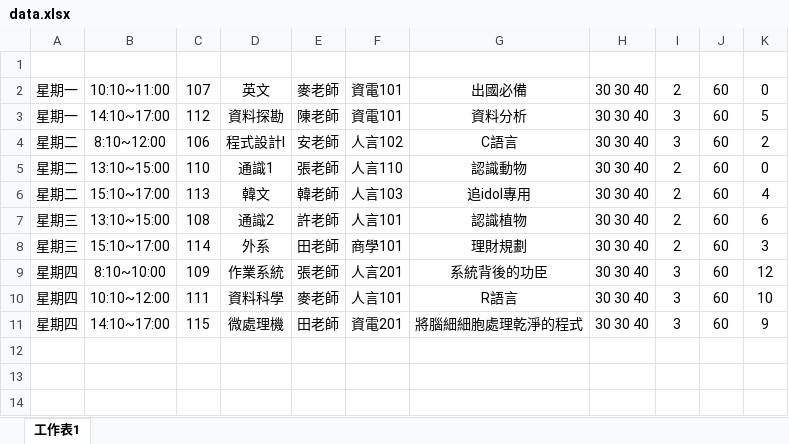
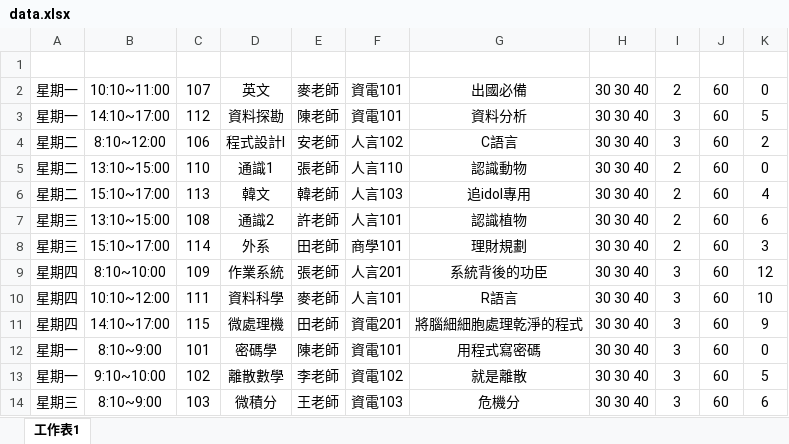
Before and after one commit to FCUGroup14/FCUCourse, an Excel workbook: FCUCourse-main/FCUCourse-main/搜尋/data.xlsx, sheet 工作表1, drawn as a sheet; values as stored, in another font and other column widths than the file's, no borders; the diff names each change by its address in the sheet, - before the commit and + after, or states it on an @@ line.

Commit message:
Add files via upload
搜尋

```diff
--- a/FCUCourse-main/FCUCourse-main/搜尋/data.xlsx (sheet 工作表1)
+++ b/FCUCourse-main/FCUCourse-main/搜尋/data.xlsx (sheet 工作表1)
+row 12: 星期一 | 8:10~9:00 | 101 | 密碼學 | 陳老師 | 資電101 | 用程式寫密碼 | 30 30 40 | 3 | 60 | 0
+row 13: 星期一 | 9:10~10:00 | 102 | 離散數學 | 李老師 | 資電102 | 就是離散 | 30 30 40 | 3 | 60 | 5
+row 14: 星期三 | 8:10~9:00 | 103 | 微積分 | 王老師 | 資電103 | 危機分 | 30 30 40 | 3 | 60 | 6
```
